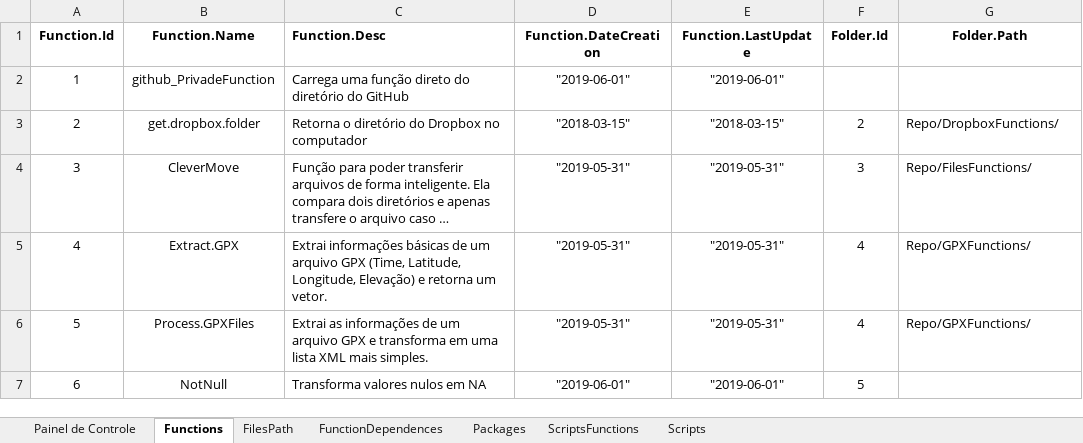
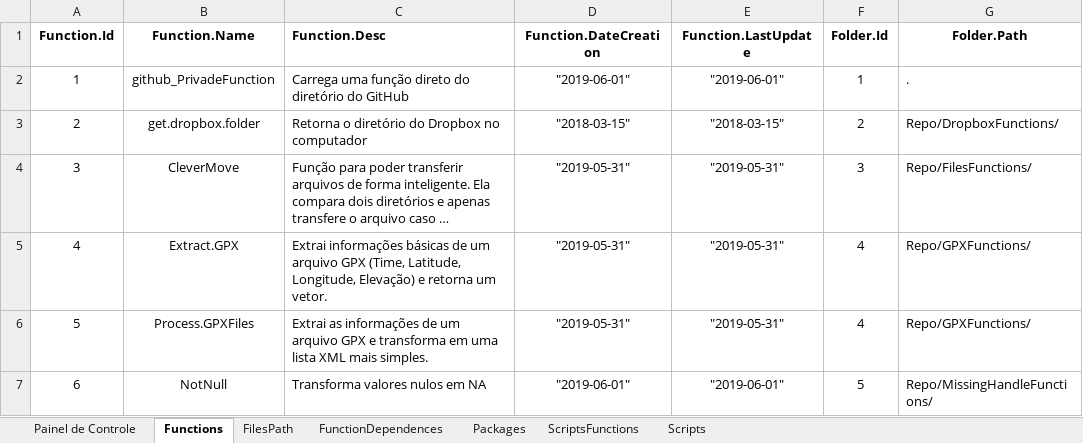
Before and after one commit to Murilojunqueira/RFunction, an Excel workbook: FunctionsBD.xlsm, sheet Functions, drawn as a sheet; long unchanged cells end in …; values as stored, in another font and other column widths than the file's, no borders; the diff names each change by its address in the sheet, - before the commit and + after, or states it on an @@ line.

Commit message:
Update git_PrivadeFunction.R

```diff
--- a/FunctionsBD.xlsm (sheet Functions)
+++ b/FunctionsBD.xlsm (sheet Functions)
-F2 (Folder.Id): (empty)
+F2 (Folder.Id): 1
-G2 (Folder.Path): (empty)
+G2 (Folder.Path): .
-G7 (Folder.Path): (empty)
+G7 (Folder.Path): Repo/MissingHandleFunctions/
```
Also changed, not shown: sheet FilesPath, 1 other file.
